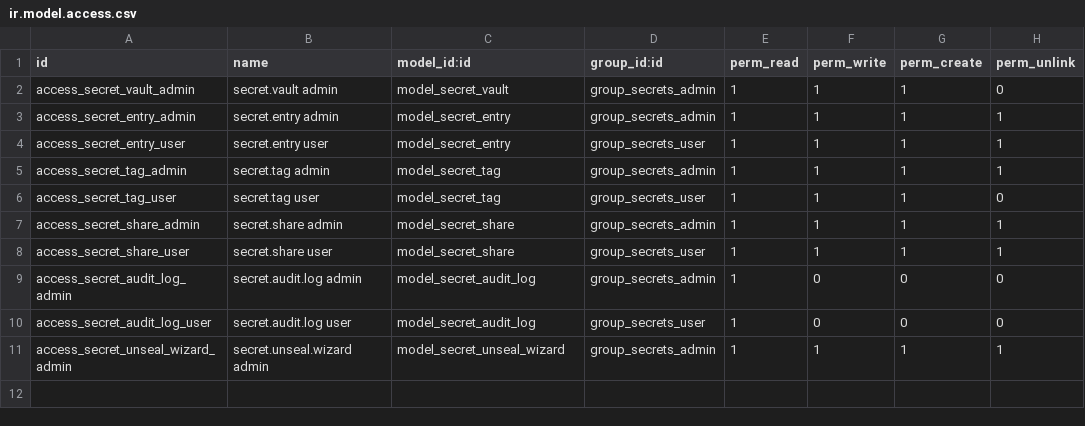
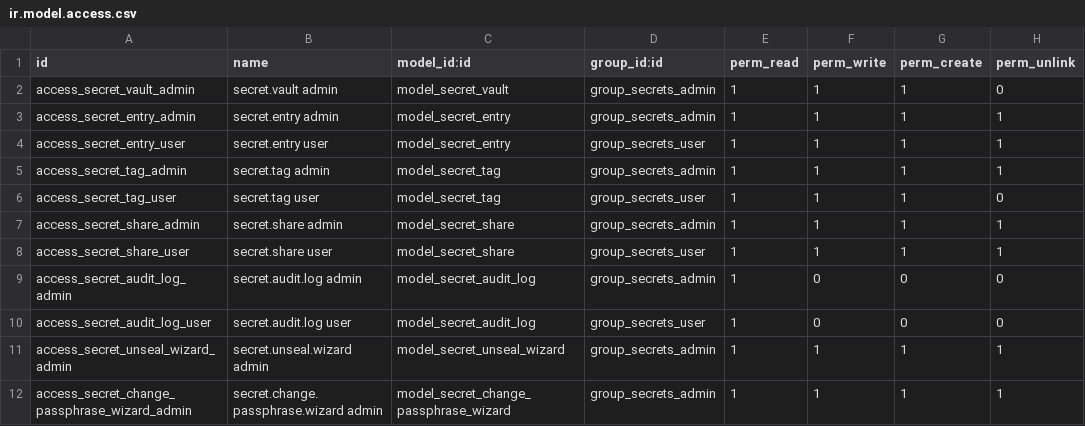
Before and after one commit to jito-dev/Odoo17-custom-addons, a CSV file: jito_secrets_manager/security/ir.model.access.csv, drawn as a sheet.

Commit message:
Added security patches + ability to change master key

```diff
--- a/jito_secrets_manager/security/ir.model.access.csv
+++ b/jito_secrets_manager/security/ir.model.access.csv
@@ -11 +11,2 @@ access_secret_audit_log_user,secret.audit.log user,model_secret_audit_log,group_
 access_secret_unseal_wizard_admin,secret.unseal.wizard admin,model_secret_unseal_wizard,group_secrets_admin,1,1,1,1
+access_secret_change_passphrase_wizard_admin,secret.change.passphrase.wizard admin,model_secret_change_passphrase_wizard,group_secrets_admin,1,1,1,1
```
Also changed, not shown: 11 other files.
